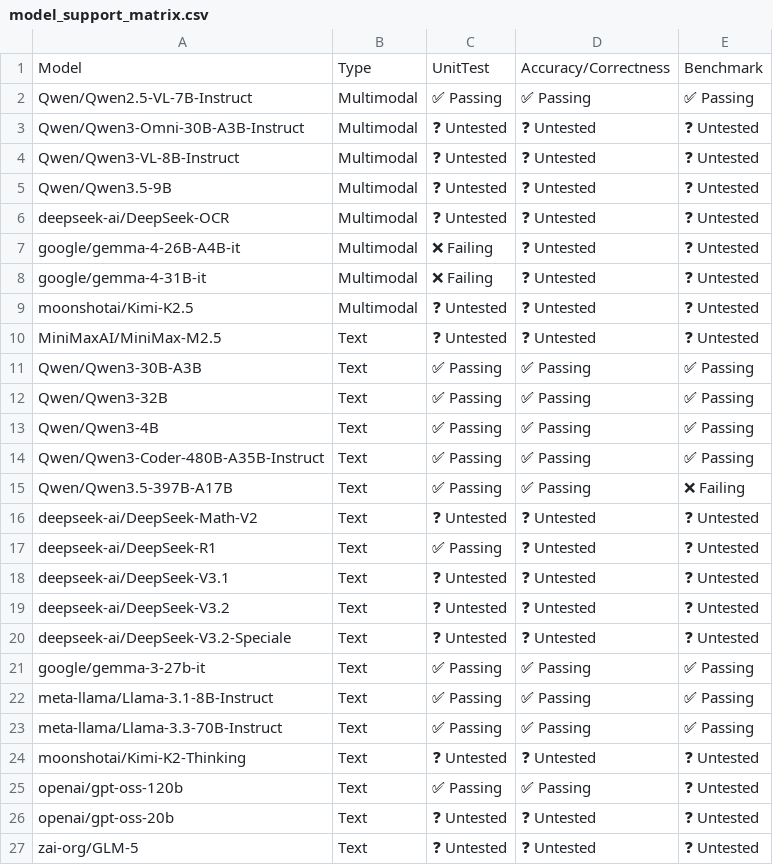
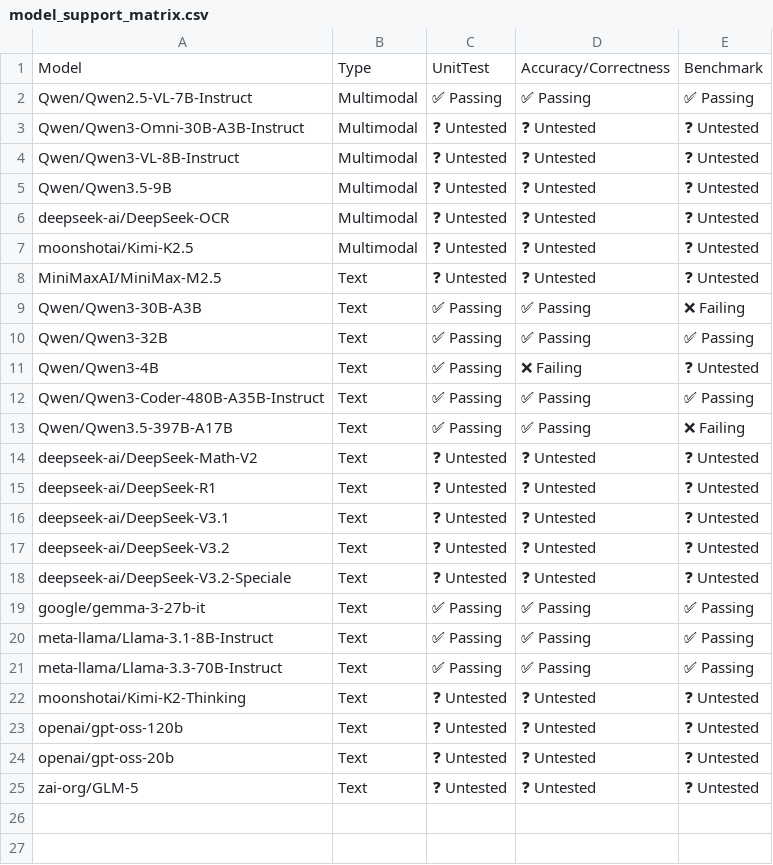
Before and after one commit to inkitori/claude-deepseek-v4, a CSV file: support_matrices/nightly/v7x/default/model_support_matrix.csv, drawn as a sheet.

```diff
--- a/support_matrices/nightly/v7x/default/model_support_matrix.csv
+++ b/support_matrices/nightly/v7x/default/model_support_matrix.csv
@@ -6,9 +6,7 @@ Model,Type,UnitTest,Accuracy/Correctness,Benchmark
 "deepseek-ai/DeepSeek-OCR",Multimodal,❓ Untested,❓ Untested,❓ Untested
-"google/gemma-4-26B-A4B-it",Multimodal,❌ Failing,❓ Untested,❓ Untested
-"google/gemma-4-31B-it",Multimodal,❌ Failing,❓ Untested,❓ Untested
 "moonshotai/Kimi-K2.5",Multimodal,❓ Untested,❓ Untested,❓ Untested
 "MiniMaxAI/MiniMax-M2.5",Text,❓ Untested,❓ Untested,❓ Untested
-"Qwen/Qwen3-30B-A3B",Text,✅ Passing,✅ Passing,✅ Passing
+"Qwen/Qwen3-30B-A3B",Text,✅ Passing,✅ Passing,❌ Failing
 "Qwen/Qwen3-32B",Text,✅ Passing,✅ Passing,✅ Passing
-"Qwen/Qwen3-4B",Text,✅ Passing,✅ Passing,✅ Passing
+"Qwen/Qwen3-4B",Text,✅ Passing,❌ Failing,❓ Untested
 "Qwen/Qwen3-Coder-480B-A35B-Instruct",Text,✅ Passing,✅ Passing,✅ Passing
@@ -16,3 +14,3 @@ Model,Type,UnitTest,Accuracy/Correctness,Benchmark
 "deepseek-ai/DeepSeek-Math-V2",Text,❓ Untested,❓ Untested,❓ Untested
-"deepseek-ai/DeepSeek-R1",Text,✅ Passing,❓ Untested,❓ Untested
+"deepseek-ai/DeepSeek-R1",Text,❓ Untested,❓ Untested,❓ Untested
 "deepseek-ai/DeepSeek-V3.1",Text,❓ Untested,❓ Untested,❓ Untested
@@ -24,3 +22,3 @@ Model,Type,UnitTest,Accuracy/Correctness,Benchmark
 "moonshotai/Kimi-K2-Thinking",Text,❓ Untested,❓ Untested,❓ Untested
-"openai/gpt-oss-120b",Text,✅ Passing,✅ Passing,❓ Untested
+"openai/gpt-oss-120b",Text,❓ Untested,❓ Untested,❓ Untested
 "openai/gpt-oss-20b",Text,❓ Untested,❓ Untested,❓ Untested
```
Also changed, not shown: support_matrices/nightly/v6e/default/model_support_matrix.csv, support_matrices/nightly/v6e/default/parallelism_support_matrix.csv, 2 other files.
